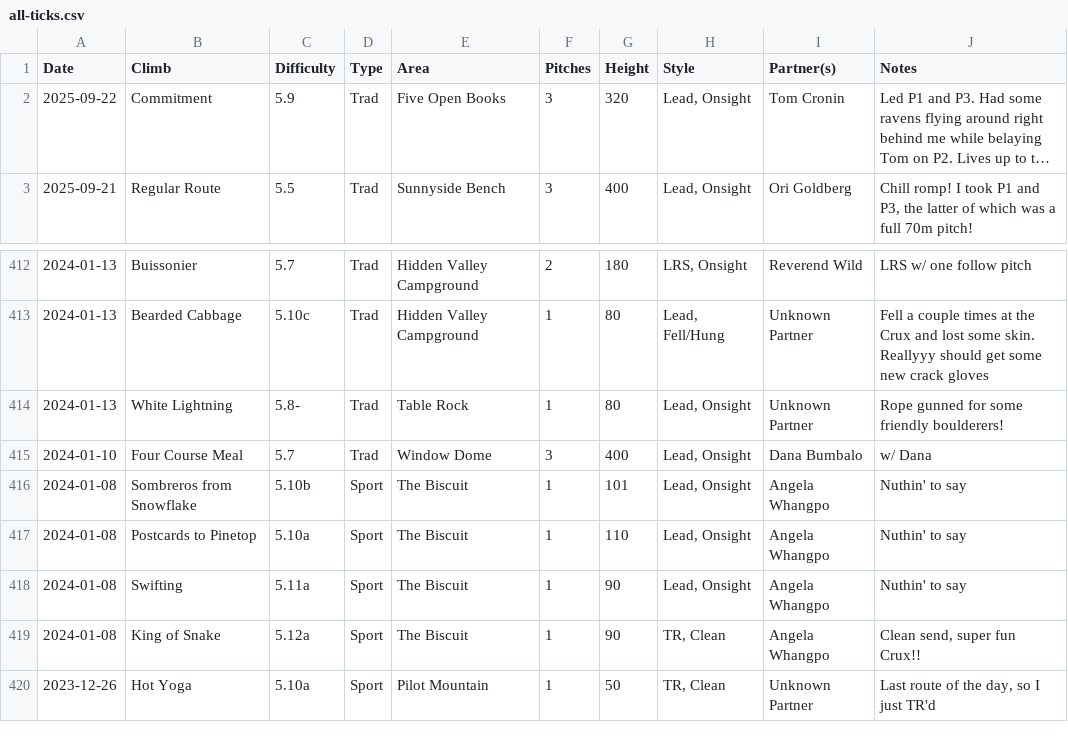
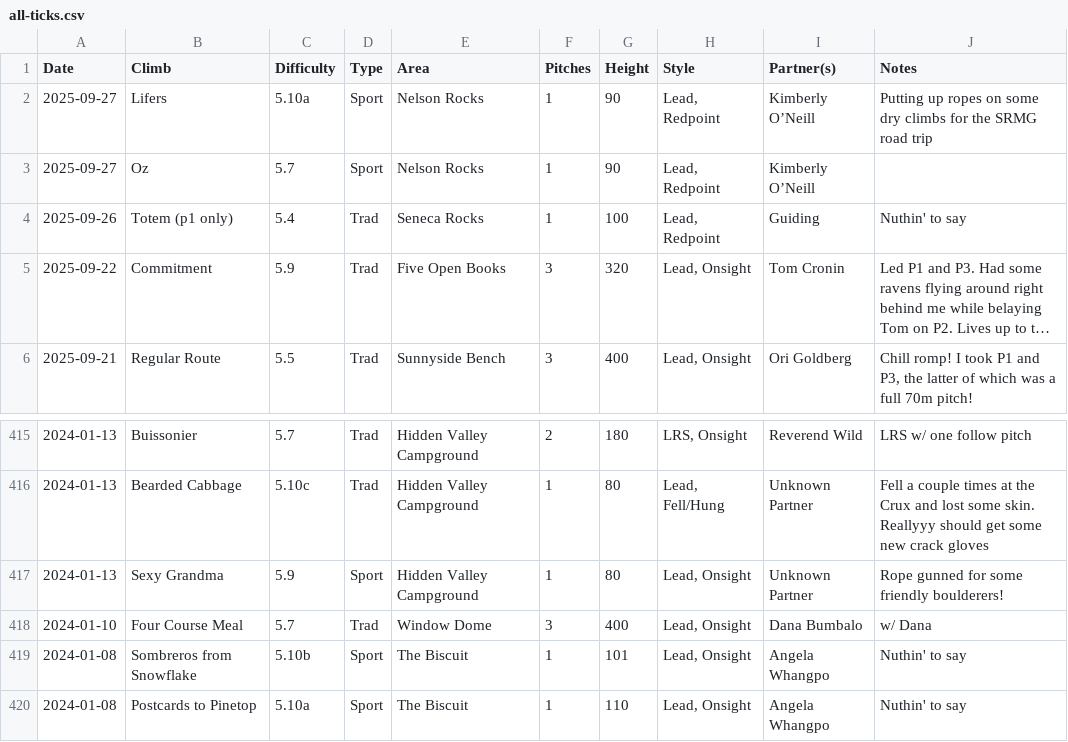
Before and after one commit to achiquit/websitejazzhands, a CSV file: climbing/data/all-ticks.csv, drawn as a sheet; only a part is shown, gaps mark what is left out; the shorter side is filled out with more unchanged rows; long unchanged cells end in …; addresses are those after the commit; the diff names each change by its address in the sheet, - before the commit and + after, or states it on an @@ line.

```diff
--- a/climbing/data/all-ticks.csv
+++ b/climbing/data/all-ticks.csv
+row 2: 2025-09-27 | Lifers | 5.10a | Sport | Nelson Rocks | 1 | 90 | Lead, Redpoint | Kimberly O’Neill | Putting up ropes on some dry climbs for the SRMG road trip
+row 3: 2025-09-27 | Oz | 5.7 | Sport | Nelson Rocks | 1 | 90 | Lead, Redpoint | Kimberly O’Neill
+row 4: 2025-09-26 | Totem (p1 only) | 5.4 | Trad | Seneca Rocks | 1 | 100 | Lead, Redpoint | Guiding | Nuthin' to say
-B417 (Climb): White Lightning
+B417 (Climb): Sexy Grandma
-C417 (Difficulty): 5.8-
+C417 (Difficulty): 5.9
-D417 (Type): Trad
+D417 (Type): Sport
-E417 (Area): Table Rock
+E417 (Area): Hidden Valley Campground
```
Also changed, not shown: climbing/data/climb-locs.csv, climbing/data/monthly-height.csv, 3 other files.
